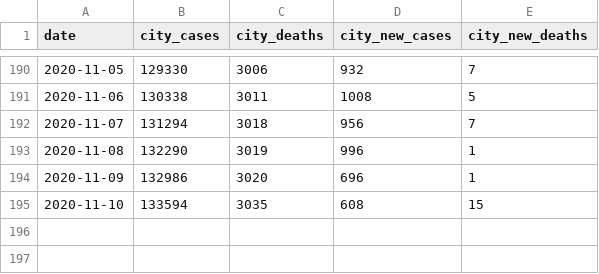
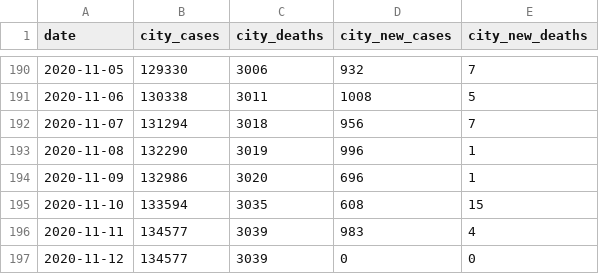
Before and after one commit to CityOfLosAngeles/covid19-indicators, a CSV file: data/city-of-la-cases.csv, drawn as a sheet; only a part is shown, gaps mark what is left out; the diff names each change by its address in the sheet, - before the commit and + after, or states it on an @@ line.

Commit message:
Update data

```diff
--- a/data/city-of-la-cases.csv
+++ b/data/city-of-la-cases.csv
+row 196: 2020-11-11 | 134577 | 3039 | 983 | 4
+row 197: 2020-11-12 | 134577 | 3039 | 0 | 0
```
